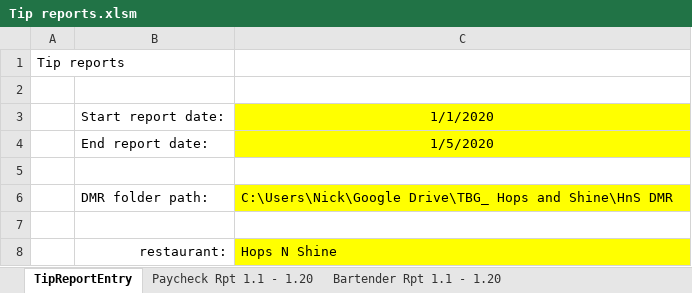
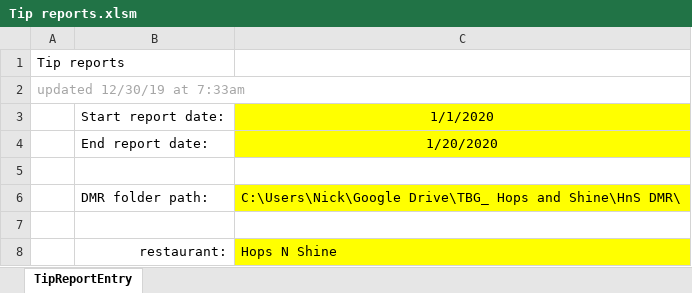
Before and after one commit to costa-rica/Hops_DMR, an Excel workbook: Tip reports.xlsm, sheet TipReportEntry, drawn as a sheet; values as stored, in another font and other column widths than the file's, no borders; charts and pictures not drawn; removed rows and columns are numbered as before the commit, all else as after; the diff names each change by its address in the sheet, - before the commit and + after, or states it on an @@ line.

```diff
--- a/Tip reports.xlsm (sheet TipReportEntry)
+++ b/Tip reports.xlsm (sheet TipReportEntry)
-sheet tab: Paycheck Rpt 1.1 - 1.20
-sheet tab: Bartender Rpt 1.1 - 1.20
+row 2: updated 12/30/19 at 7:33am
+row 4:  | End report date: | 1/20/2020
-row 4:  | End report date: | 1/5/2020
-row 5: (empty)
-C6: …and Shine\HnS DMR
+C6: …and Shine\HnS DMR\
```
Also changed, not shown: 1 other file.
